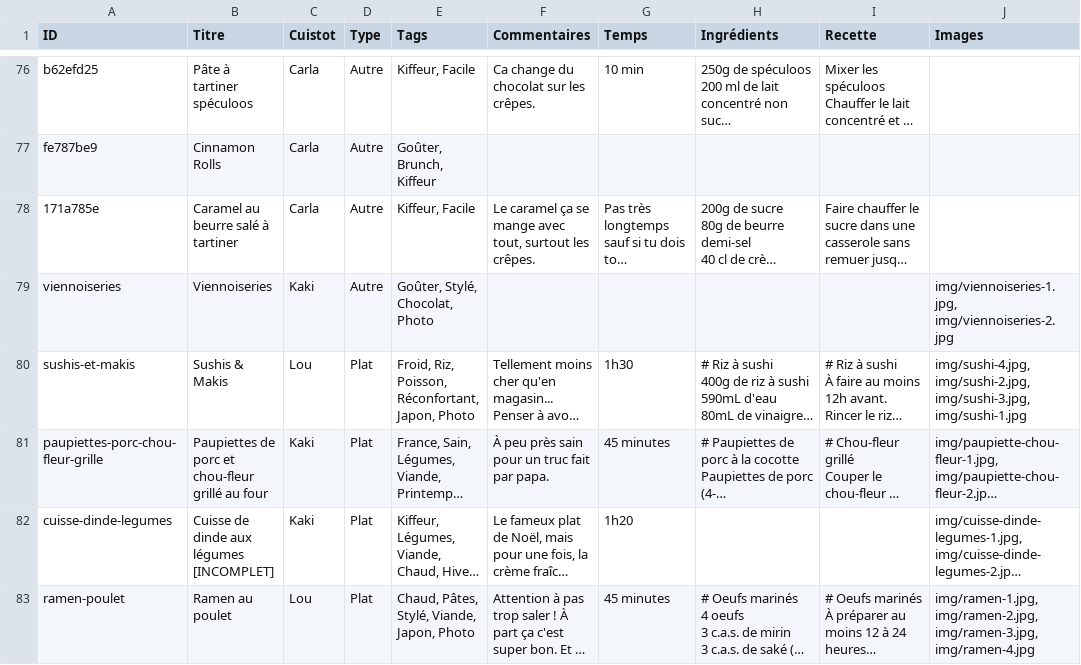
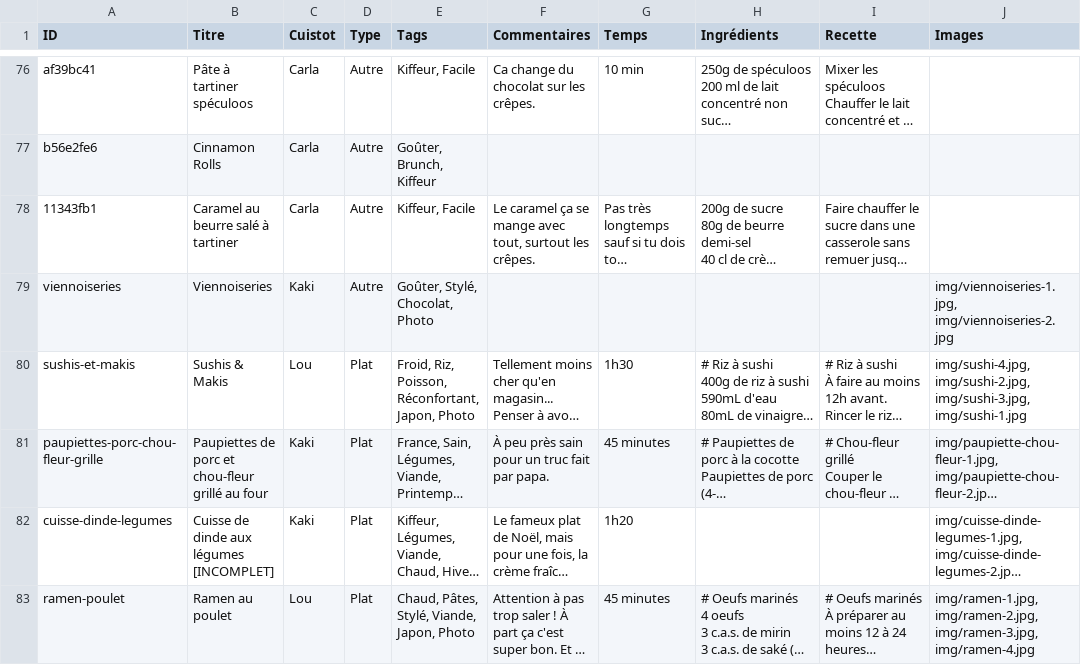
Before and after one commit to recettes-de-pdb/recettes-de-pdb.github.io, a CSV file: Recettes.csv, drawn as a sheet; only a part is shown, gaps mark what is left out; long unchanged cells end in …; the diff covers the shown part only; the diff names each change by its address in the sheet, - before the commit and + after, or states it on an @@ line.

```diff
--- a/Recettes.csv
+++ b/Recettes.csv
-A76 (ID): b62efd25
+A76 (ID): af39bc41
-A77 (ID): fe787be9
+A77 (ID): b56e2fe6
-A78 (ID): 171a785e
+A78 (ID): 11343fb1
```
Also changed, not shown: 27 edited cells elsewhere in this file.
